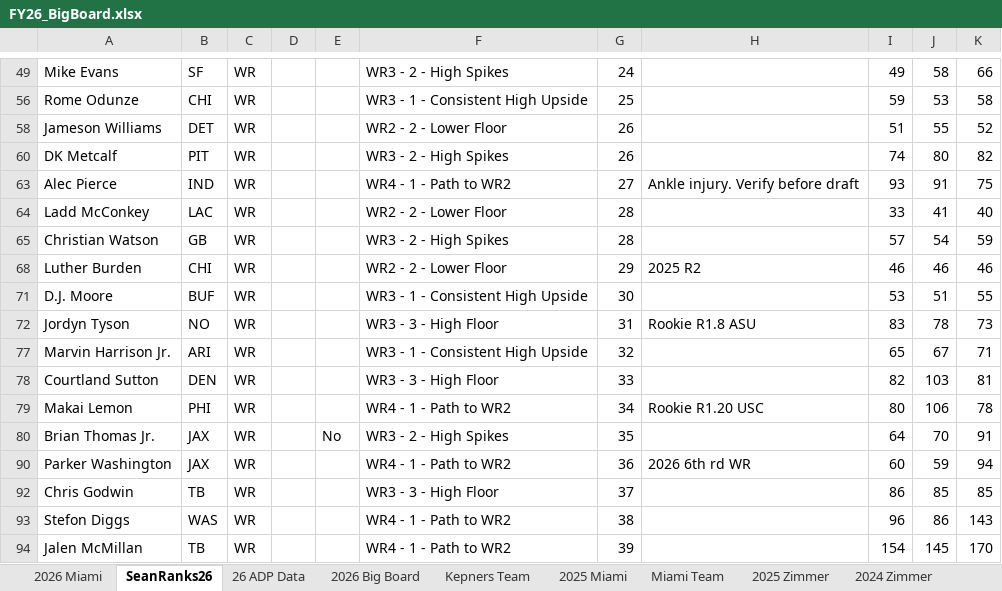
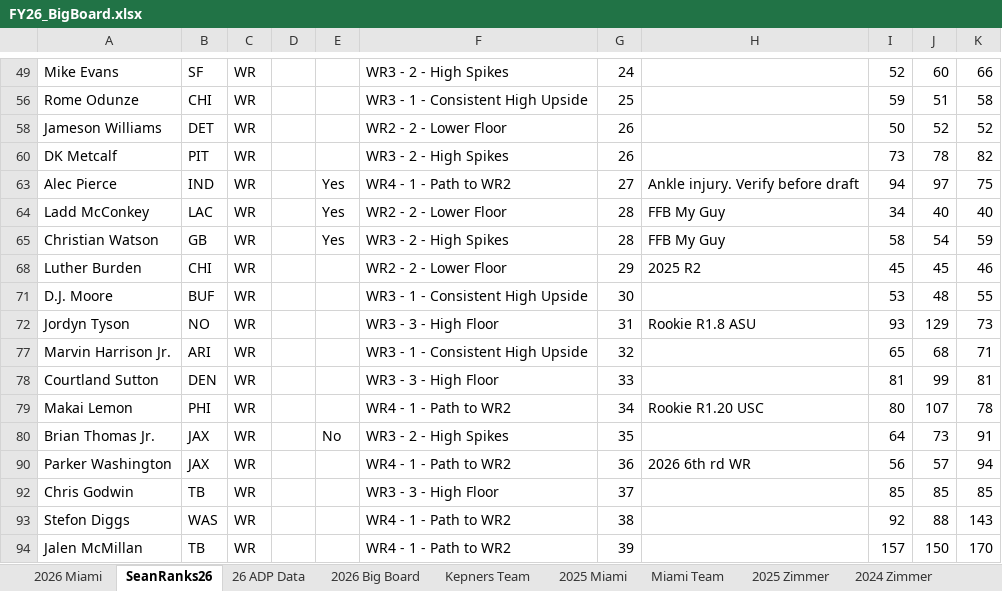
Before and after one commit to truckinorcruisin-bit/kepners, an Excel workbook: data/FY26_BigBoard.xlsx, sheet SeanRanks26, drawn as a sheet; only a part is shown, gaps mark what is left out; values as stored, in another font and other column widths than the file's, no borders; charts and pictures and conditional formats not drawn; the diff covers the shown part only; the diff names each change by its address in the sheet, - before the commit and + after, or states it on an @@ line.

```diff
--- a/data/FY26_BigBoard.xlsx (sheet SeanRanks26)
+++ b/data/FY26_BigBoard.xlsx (sheet SeanRanks26)
-I49: 49
+I49: 52
-J49: 58
+J49: 60
-J56: 53
+J56: 51
-I58: 51
+I58: 50
-J58: 55
+J58: 52
-I60: 74
+I60: 73
-J60: 80
+J60: 78
-E63:E65: (empty)
+E63:E65: Yes
-I63: 93
+I63: 94
-J63: 91
+J63: 97
-H64:H65: (empty)
+H64:H65: FFB My Guy
-I64: 33
+I64: 34
-J64: 41
+J64: 40
-I65: 57
+I65: 58
-I68: 46
+I68: 45
-J68: 46
+J68: 45
-J71: 51
+J71: 48
-I72: 83
+I72: 93
-J72: 78
+J72: 129
-J77: 67
+J77: 68
-I78: 82
+I78: 81
-J78: 103
+J78: 99
-J79: 106
+J79: 107
-J80: 70
+J80: 73
-I90: 60
+I90: 56
-J90: 59
+J90: 57
-I92: 86
+I92: 85
-I93: 96
+I93: 92
-J93: 86
+J93: 88
-I94: 154
+I94: 157
-J94: 145
+J94: 150
```
Also changed, not shown: 1 added row, 3 removed rows, 1 hidden or unhidden row and 136 edited cells elsewhere in this sheet, sheet 2026 Big Board, sheet 26 ADP Data, formulas that keep their value, hidden cells.
